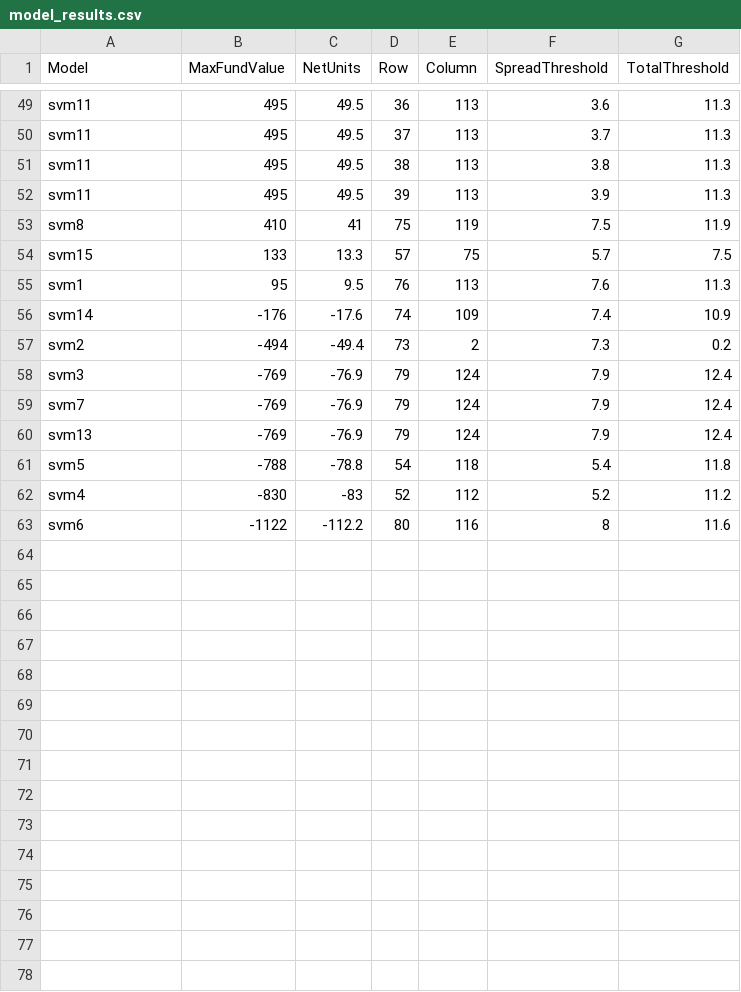
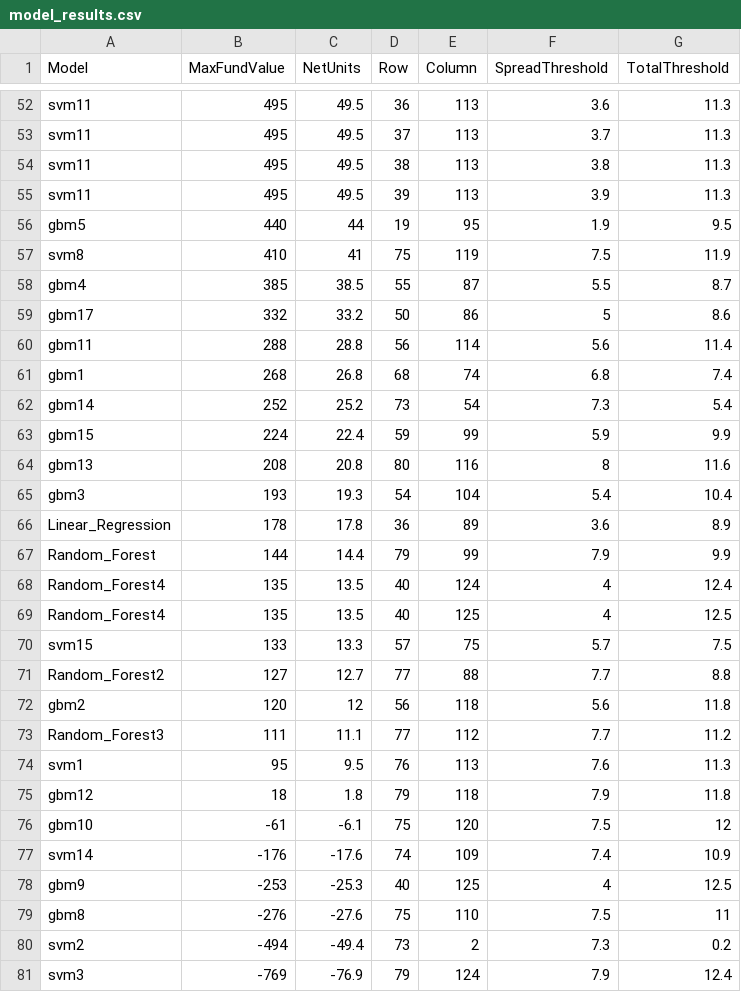
Before and after one commit to zdis1125/History-Daily, a CSV file: model_testing/model_results.csv, drawn as a sheet; only a part is shown, gaps mark what is left out; the shorter side is filled out with more unchanged rows; the diff covers the shown part only.

```diff
--- a/model_testing/model_results.csv
+++ b/model_testing/model_results.csv
@@ -52,6 +55,26 @@
 "svm11",495,49.5,39,113,3.9,11.3
+"gbm5",440,44,19,95,1.9,9.5
 "svm8",410,41,75,119,7.5,11.9
+"gbm4",385,38.5,55,87,5.5,8.7
+"gbm17",332,33.2,50,86,5,8.6
+"gbm11",288,28.8,56,114,5.6,11.4
+"gbm1",268,26.8,68,74,6.8,7.4
+"gbm14",252,25.2,73,54,7.3,5.4
+"gbm15",224,22.4,59,99,5.9,9.9
+"gbm13",208,20.8,80,116,8,11.6
+"gbm3",193,19.3,54,104,5.4,10.4
+"Linear_Regression",178,17.8,36,89,3.6,8.9
+"Random_Forest",144,14.4,79,99,7.9,9.9
+"Random_Forest4",135,13.5,40,124,4,12.4
+"Random_Forest4",135,13.5,40,125,4,12.5
 "svm15",133,13.3,57,75,5.7,7.5
+"Random_Forest2",127,12.7,77,88,7.7,8.8
+"gbm2",120,12,56,118,5.6,11.8
+"Random_Forest3",111,11.1,77,112,7.7,11.2
 "svm1",95,9.5,76,113,7.6,11.3
+"gbm12",18,1.8,79,118,7.9,11.8
+"gbm10",-61,-6.1,75,120,7.5,12
 "svm14",-176,-17.6,74,109,7.4,10.9
+"gbm9",-253,-25.3,40,125,4,12.5
+"gbm8",-276,-27.6,75,110,7.5,11
 "svm2",-494,-49.4,73,2,7.3,0.2
```
Also changed, not shown: 5 added rows elsewhere in this file.
